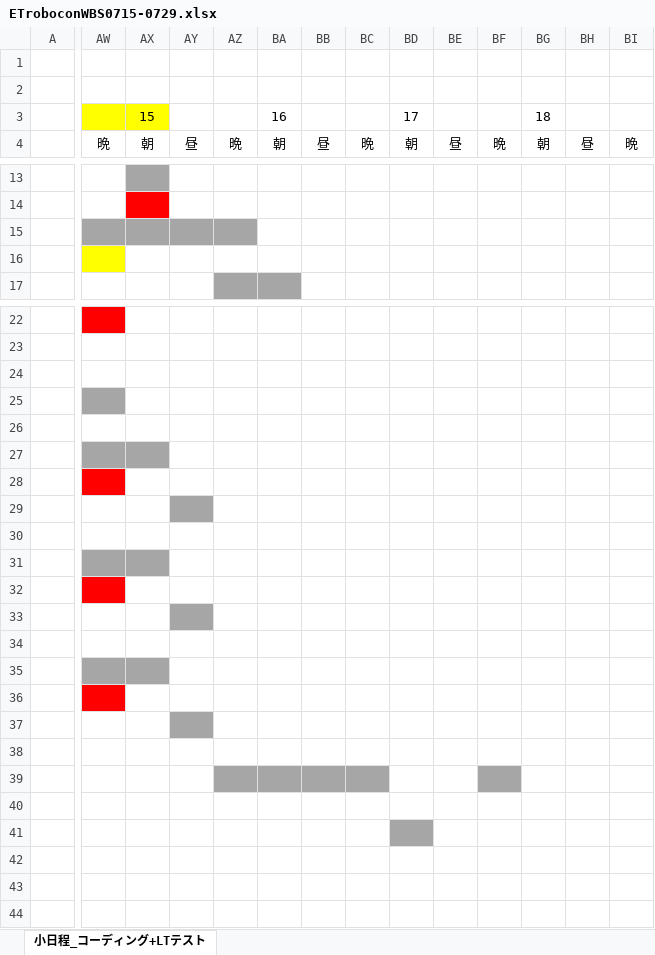
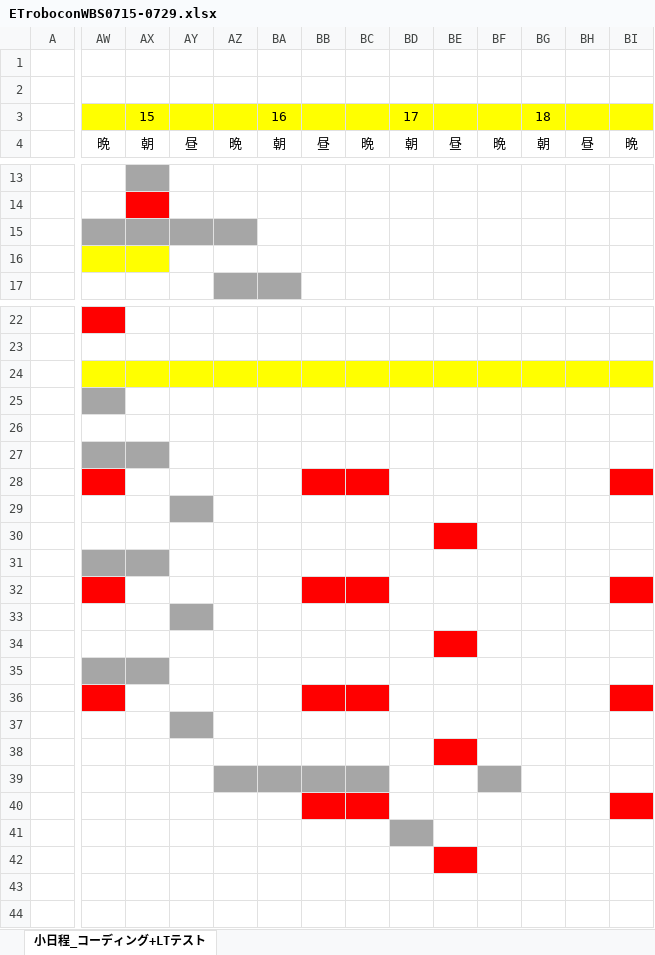
Before and after one commit to HAL-ETrob-Developer/2016-ETrob, an Excel workbook: ETroboconWBS0715-0729.xlsx, sheet 小日程_コーディング+LTテスト, drawn as a sheet; only a part is shown, gaps mark what is left out; values as stored, in another font and other column widths than the file's, no borders; charts and pictures not drawn; the diff names each change by its address in the sheet, - before the commit and + after, or states it on an @@ line.

Commit message:
WBS更新

```diff
--- a/ETroboconWBS0715-0729.xlsx (sheet 小日程_コーディング+LTテスト)
+++ b/ETroboconWBS0715-0729.xlsx (sheet 小日程_コーディング+LTテスト)
-AY3:BI3 fill: none
+AY3:BI3 fill: #FFFF00
-AX16 fill: none
+AX16 fill: #FFFF00
-AW24:BI24 fill: none
+AW24:BI24 fill: #FFFF00
-BB28:BC28 fill: none
+BB28:BC28 fill: #FF0000
-BI28 fill: none
+BI28 fill: #FF0000
-BE30 fill: none
+BE30 fill: #FF0000
-BB32:BC32 fill: none
+BB32:BC32 fill: #FF0000
-BI32 fill: none
+BI32 fill: #FF0000
-BE34 fill: none
+BE34 fill: #FF0000
-BB36:BC36 fill: none
+BB36:BC36 fill: #FF0000
-BI36 fill: none
+BI36 fill: #FF0000
-BE38 fill: none
+BE38 fill: #FF0000
-BB40:BC40 fill: none
+BB40:BC40 fill: #FF0000
-BI40 fill: none
+BI40 fill: #FF0000
-BE42 fill: none
+BE42 fill: #FF0000
```
